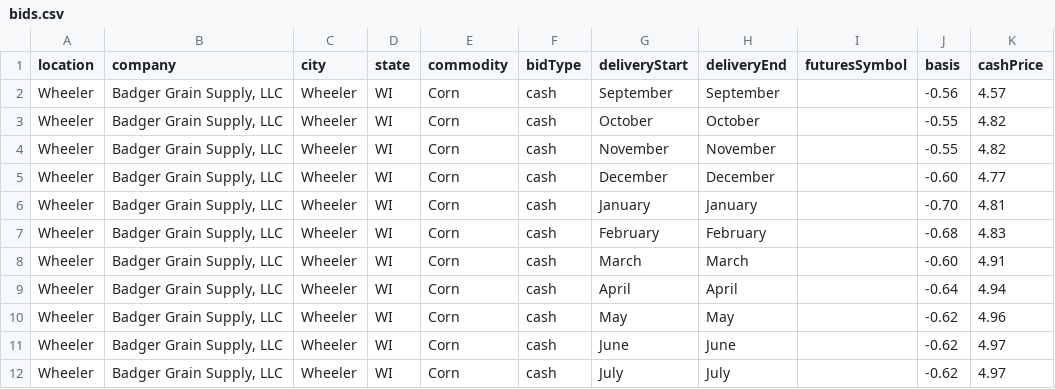
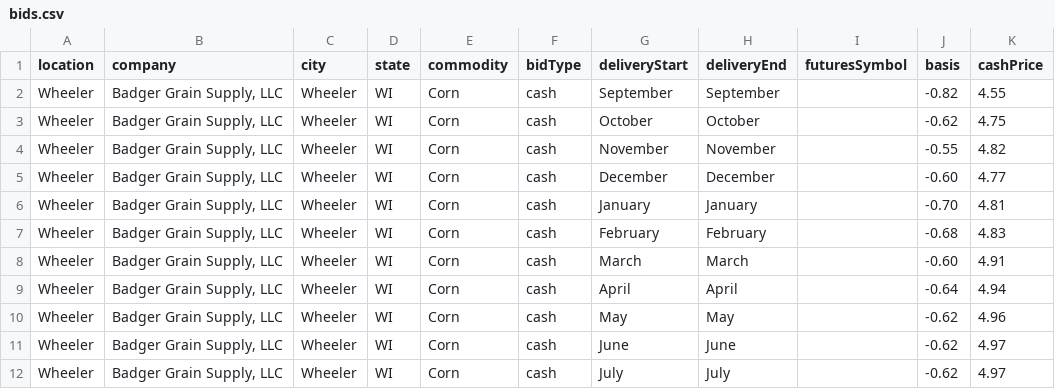
Before and after one commit to midwestagsupply/badgergrain, a CSV file: bids.csv, drawn as a sheet.

```diff
--- a/bids.csv
+++ b/bids.csv
@@ -1,4 +1,4 @@
 location,company,city,state,commodity,bidType,deliveryStart,deliveryEnd,futuresSymbol,basis,cashPrice
-Wheeler,"Badger Grain Supply, LLC",Wheeler,WI,Corn,cash,September,September,,-0.56,4.57
-Wheeler,"Badger Grain Supply, LLC",Wheeler,WI,Corn,cash,October,October,,-0.55,4.82
+Wheeler,"Badger Grain Supply, LLC",Wheeler,WI,Corn,cash,September,September,,-0.82,4.55
+Wheeler,"Badger Grain Supply, LLC",Wheeler,WI,Corn,cash,October,October,,-0.62,4.75
 Wheeler,"Badger Grain Supply, LLC",Wheeler,WI,Corn,cash,November,November,,-0.55,4.82
```
Also changed, not shown: 2 other files.
